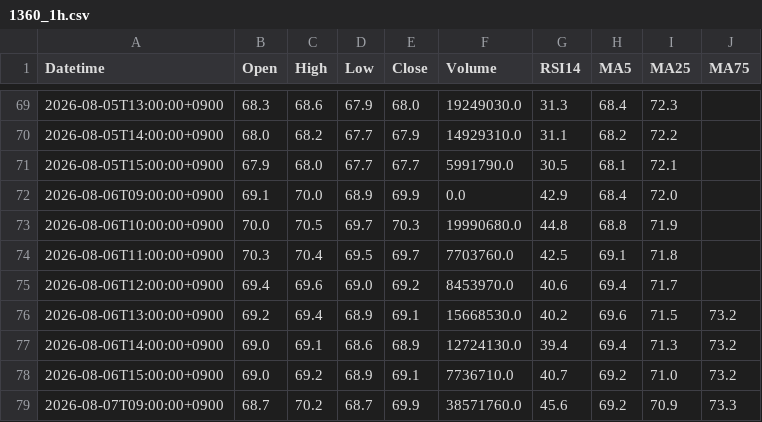
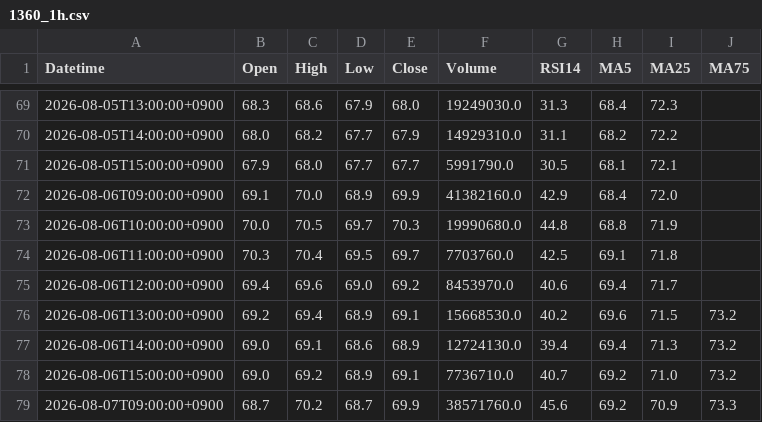
Before and after one commit to yamaccu/marketdata, a CSV file: data/1360_1h.csv, drawn as a sheet; only a part is shown, gaps mark what is left out.

```diff
--- a/data/1360_1h.csv
+++ b/data/1360_1h.csv
@@ -71,3 +71,3 @@ Datetime,Open,High,Low,Close,Volume,RSI14,MA5,MA25,MA75
 2026-08-05T15:00:00+0900,67.9,68.0,67.7,67.7,5991790.0,30.5,68.1,72.1,
-2026-08-06T09:00:00+0900,69.1,70.0,68.9,69.9,0.0,42.9,68.4,72.0,
+2026-08-06T09:00:00+0900,69.1,70.0,68.9,69.9,41382160.0,42.9,68.4,72.0,
 2026-08-06T10:00:00+0900,70.0,70.5,69.7,70.3,19990680.0,44.8,68.8,71.9,
```
Also changed, not shown: data/1579_1h.csv, data/1615_1h.csv, 20 other files.
